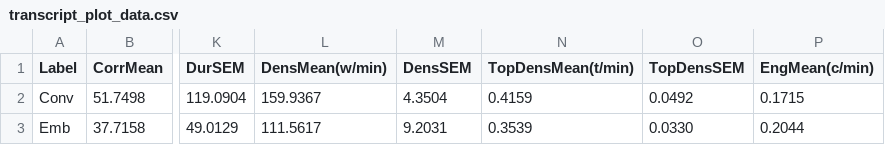
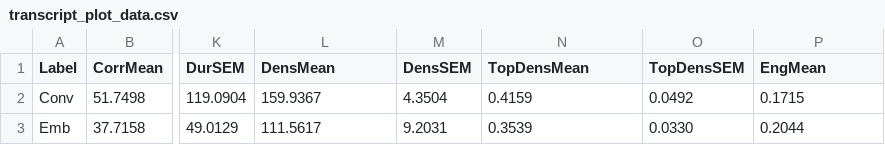
Before and after one commit to greatroboticslab/embodiedAI, a CSV file: TranscriptAnalysis/results/metrics/transcript_plot_data.csv, drawn as a sheet; only a part is shown, gaps mark what is left out; the diff names each change by its address in the sheet, - before the commit and + after, or states it on an @@ line.

Commit message:
Update plot data csv

```diff
--- a/TranscriptAnalysis/results/metrics/transcript_plot_data.csv
+++ b/TranscriptAnalysis/results/metrics/transcript_plot_data.csv
-L1: DensMean(w/min)
+L1: DensMean
-N1: TopDensMean(t/min)
+N1: TopDensMean
-P1: EngMean(c/min)
+P1: EngMean
```
Also changed, not shown: 1 other file.
